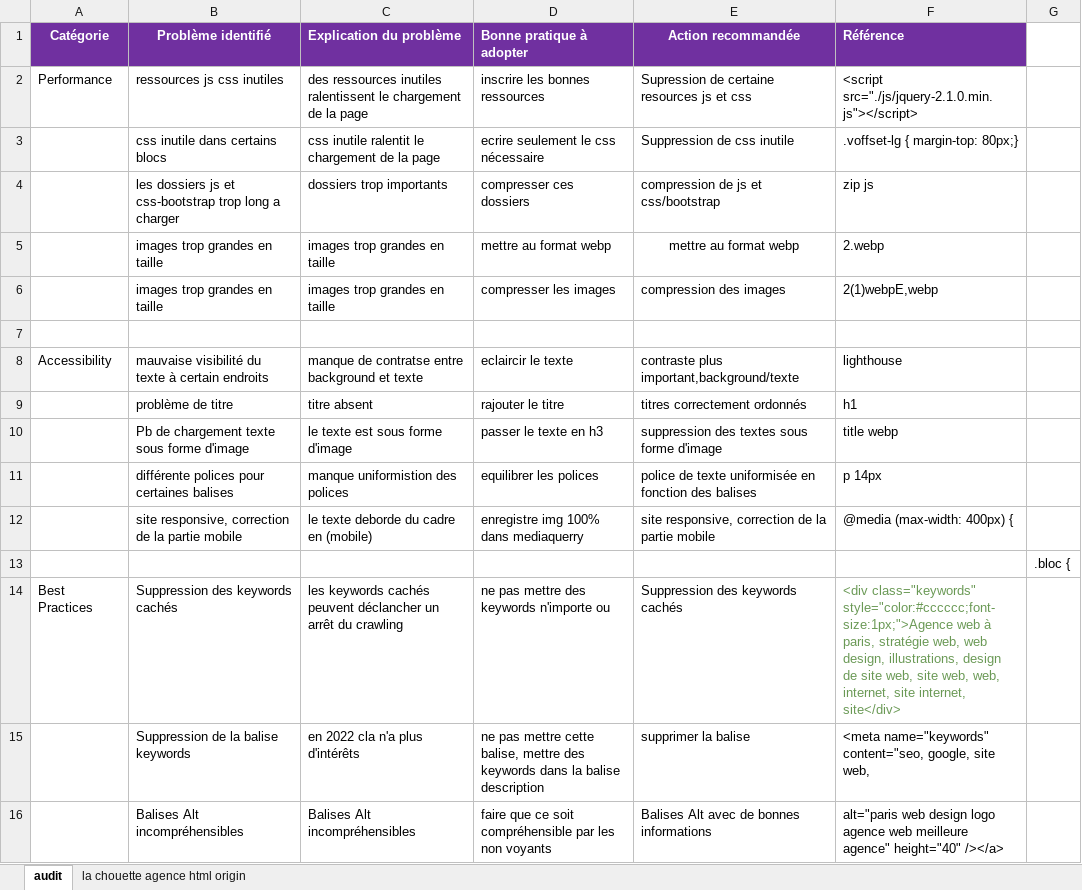
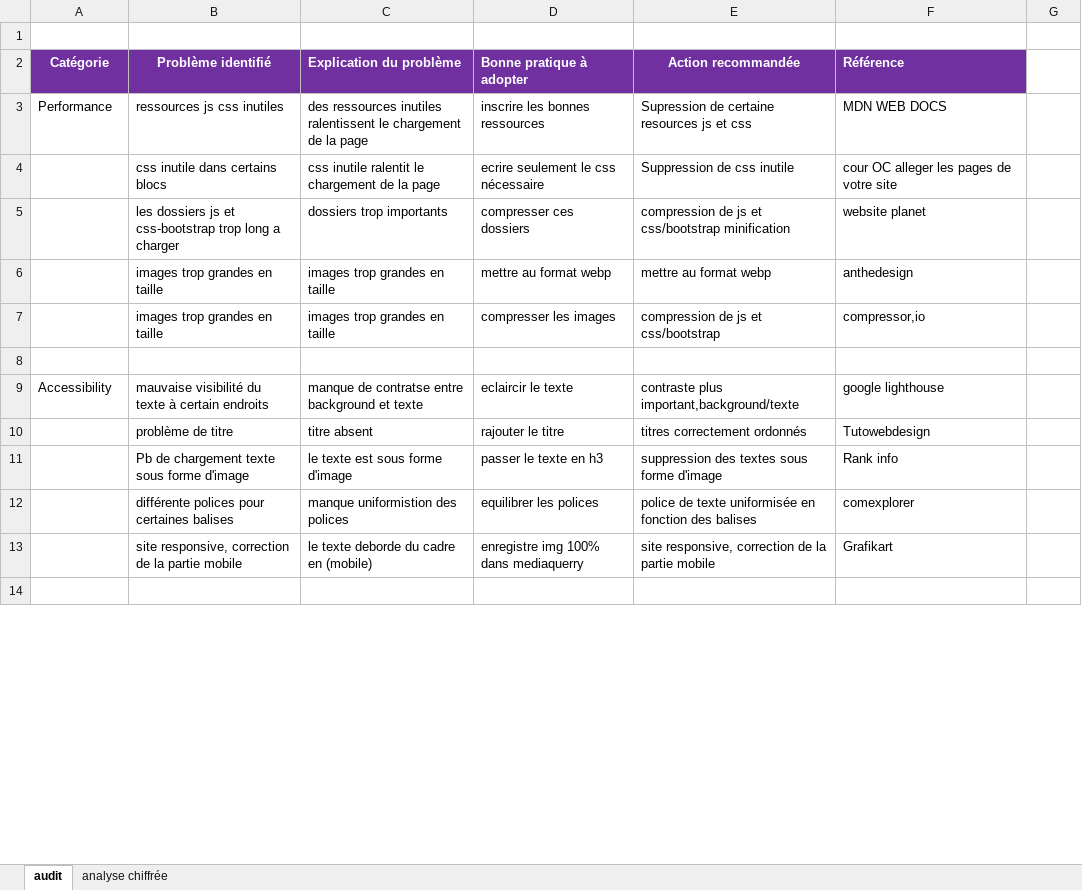
Before and after one commit to philippeeyraud/-PhilippeEyraud_4_13012022, an Excel workbook: Modèle-audit-SEO (1).xlsx, sheet audit, drawn as a sheet; only a part is shown; the shorter side is filled out with more unchanged rows; values as stored, in another font and other column widths than the file's, no borders; charts and pictures not drawn; removed rows and columns are numbered as before the commit, all else as after; the diff covers the shown part only; the diff names each change by its address in the sheet, - before the commit and + after, or states it on an @@ line.

```diff
--- a/Modèle-audit-SEO (1).xlsx (sheet audit)
+++ b/Modèle-audit-SEO (1).xlsx (sheet audit)
-sheet tab: la chouette agence html origin
+sheet tab: analyse chiffrée
+row 1: (empty)
-F3 (Référence): <script src="./js/jquery-2.1.0.min.js"></script>
+F3 (Référence): MDN WEB DOCS
-F4 (Référence): .voffset-lg { margin-top: 80px;}
+F4 (Référence): cour OC alleger les pages de votre site
-E5 (Action recommandée): compression de js et css/bootstrap
+E5 (Action recommandée): compression de js et css/bootstrap minification
-F5 (Référence): zip js
+F5 (Référence): website planet
-E6 alignment: center
+E6 alignment: left
-F6 (Référence): 2.webp
+F6 (Référence): anthedesign
-E7 (Action recommandée): compression des images
+E7 (Action recommandée): compression de js et css/bootstrap
-F7 (Référence): 2(1)webpE,webp
+F7 (Référence): compressor,io
-F9 (Référence): lighthouse
+F9 (Référence): google lighthouse
-F10 (Référence): h1
+F10 (Référence): Tutowebdesign
-F11 (Référence): title webp
+F11 (Référence): Rank info
-F12 (Référence): p 14px
+F12 (Référence): comexplorer
-F13 (Référence): @media (max-width: 400px) {
+F13 (Référence): Grafikart
-row 13:  |  |  |  |  |  | .bloc {
-row 14: Best Practices | Suppression des keywords cachés | les keywords cachés peuvent déclancher un arrêt du crawling | ne pas mettre des keywords n'importe ou | Suppression des keywords cachés | <div class="keywords" style="color:#cccccc;font-size:1px;">Agence web à paris, stratégie web, web design, illustrations, design de site web, site web, web, internet, site internet, site</div>
-row 15:  | Suppression de la balise keywords | en 2022 cla n'a plus d'intérêts | ne pas mettre cette balise, mettre des keywords dans la balise description | supprimer la balise | <meta name="keywords" content="seo, google, site web,
-row 16:  | Balises Alt incompréhensibles | Balises Alt incompréhensibles | faire que ce soit compréhensible par les non voyants | Balises Alt avec de bonnes informations | alt="paris web design logo agence web meilleure agence" height="40" /></a>
```
Also changed, not shown: 6 added rows, 2 removed rows and 6 edited cells elsewhere in this sheet, charts or pictures, 7 other files.
